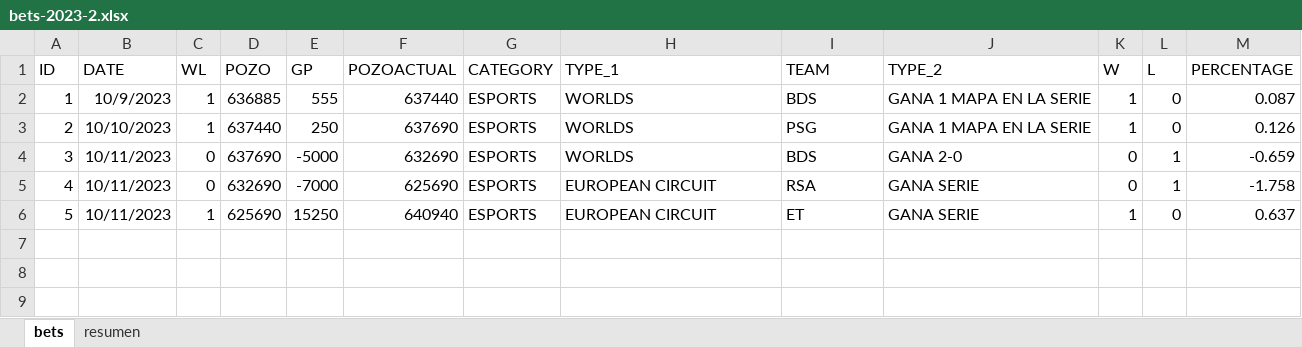
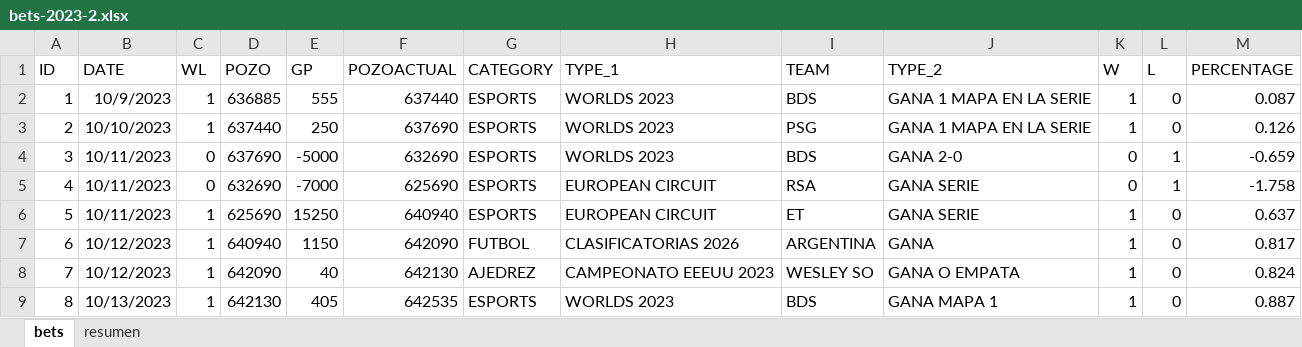
Before and after one commit to msebastianvg/pruebita, an Excel workbook: bets-2023-2.xlsx, sheet bets, drawn as a sheet; values as stored, in another font and other column widths than the file's, no borders; the diff names each change by its address in the sheet, - before the commit and + after, or states it on an @@ line.

Commit message:
Add files via upload

```diff
--- a/bets-2023-2.xlsx (sheet bets)
+++ b/bets-2023-2.xlsx (sheet bets)
-H2:H4 (TYPE_1): WORLDS
+H2:H4 (TYPE_1): WORLDS 2023
+row 7: 6 | 10/12/2023 | 1 | 640940 | 1150 | 642090 | FUTBOL | CLASIFICATORIAS 2026 | ARGENTINA | GANA | 1 | 0 | 0.817
+row 8: 7 | 10/12/2023 | 1 | 642090 | 40 | 642130 | AJEDREZ | CAMPEONATO EEEUU 2023 | WESLEY SO | GANA O EMPATA | 1 | 0 | 0.824
+row 9: 8 | 10/13/2023 | 1 | 642130 | 405 | 642535 | ESPORTS | WORLDS 2023 | BDS | GANA MAPA 1 | 1 | 0 | 0.887
```
